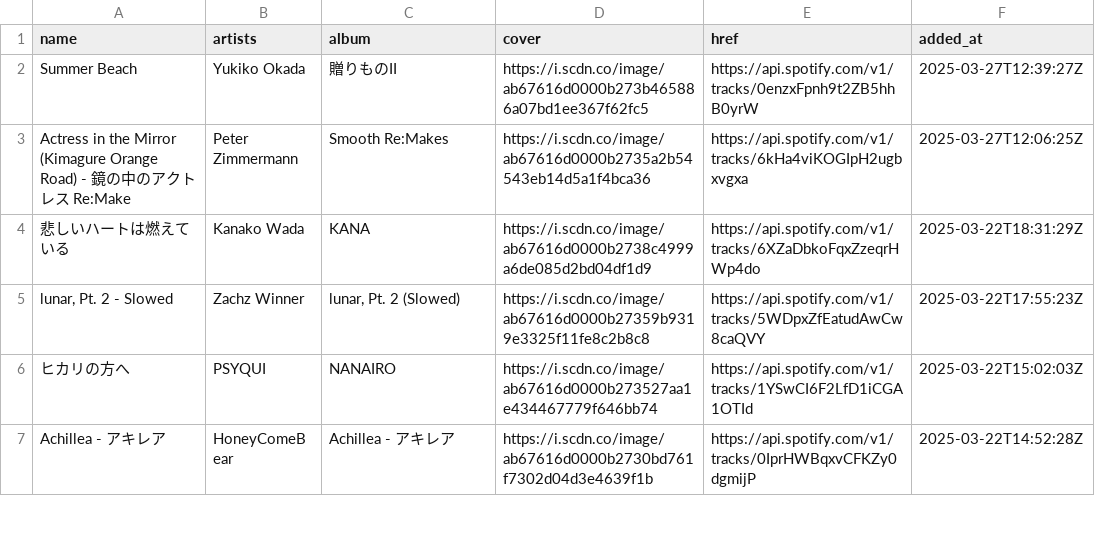
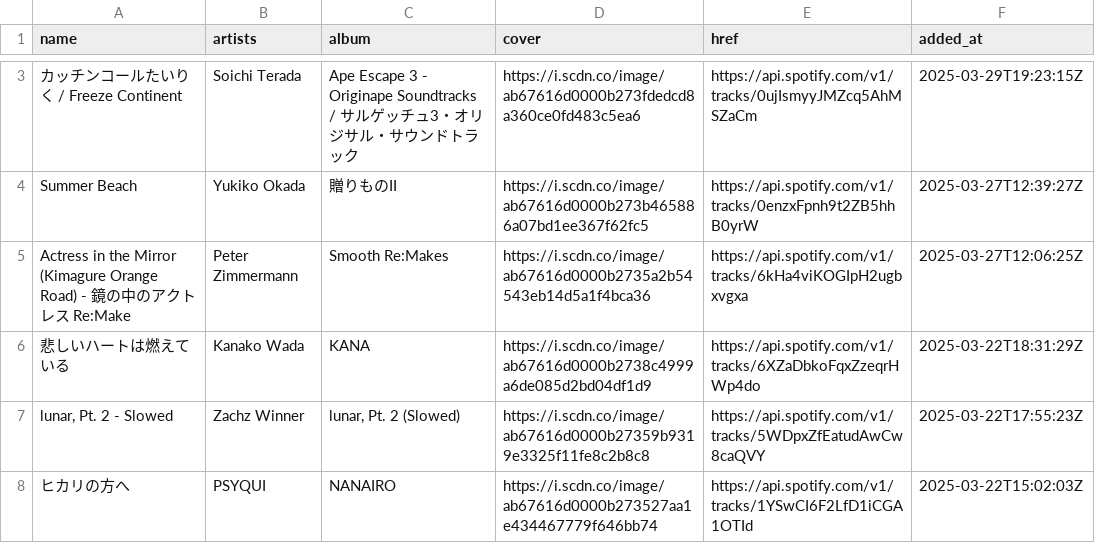
Before and after one commit to nyok/MySpotifyLikedSongs, a TSV file: LikedSongs/LikedSongs.tsv, drawn as a sheet; only a part is shown, gaps mark what is left out; the shorter side is filled out with more unchanged rows; the diff covers the shown part only.

Commit message:
New songs (Automatic update)

```diff
--- a/LikedSongs/LikedSongs.tsv
+++ b/LikedSongs/LikedSongs.tsv
@@ -2 +3,2 @@ name	artists	album	cover	href	added_at
+カッチンコールたいりく / Freeze Continent	Soichi Terada	Ape Escape 3 - Originape Soundtracks / サルゲッチュ3・オリジサル・サウンドトラック	https://i.scdn.co/image/ab67616d0000b273fdedcd8a360ce0fd483c5ea6	https://api.spotify.com/v1/tracks/0ujIsmyyJMZcq5AhMSZaCm	2025-03-29T19:23:15Z
 Summer Beach	Yukiko Okada	贈りものII	https://i.scdn.co/image/ab67616d0000b273b465886a07bd1ee367f62fc5	https://api.spotify.com/v1/tracks/0enzxFpnh9t2ZB5hhB0yrW	2025-03-27T12:39:27Z
```
Also changed, not shown: 1 added row and 6 edited cells elsewhere in this file.
